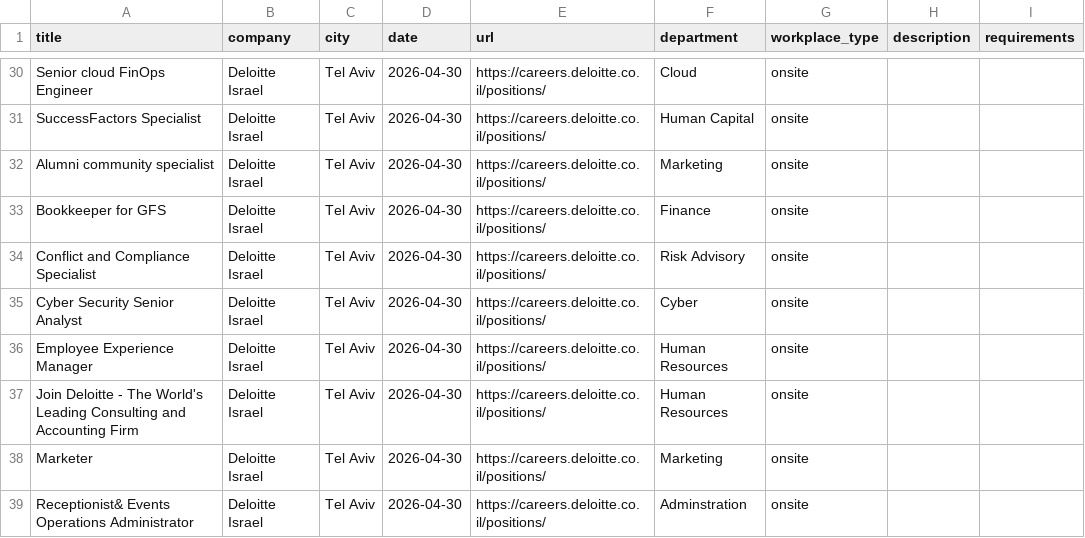
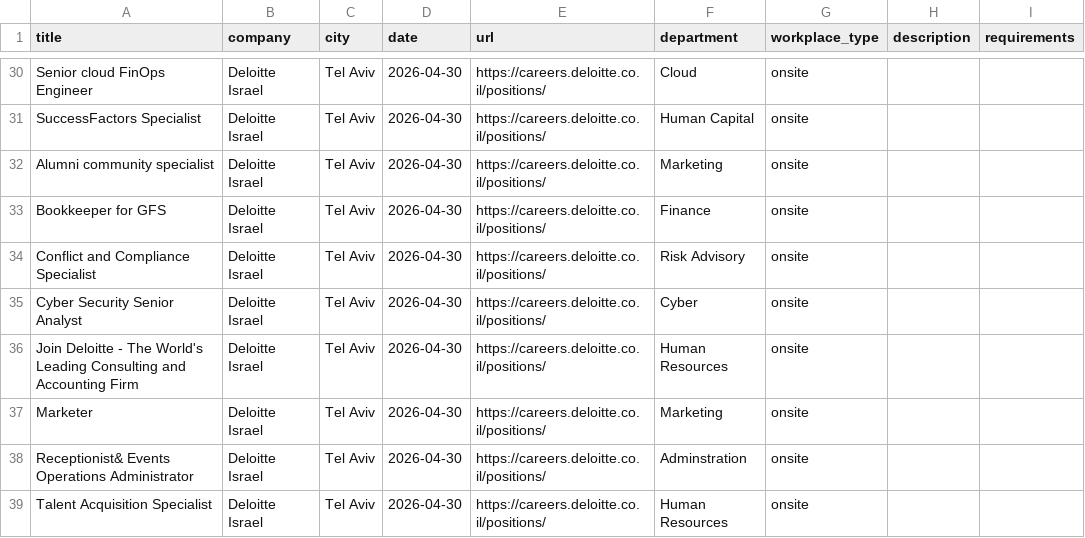
Before and after one commit to Genys30/jobfinder1, a CSV file: deloitte_jobs_2026-04-30.csv, drawn as a sheet; only a part is shown, gaps mark what is left out; the shorter side is filled out with more unchanged rows.

```diff
--- a/deloitte_jobs_2026-04-30.csv
+++ b/deloitte_jobs_2026-04-30.csv
@@ -35,3 +35,2 @@ Conflict and Compliance Specialist,Deloitte Israel,Tel Aviv,2026-04-30,https://c
 Cyber Security Senior Analyst,Deloitte Israel,Tel Aviv,2026-04-30,https://careers.deloitte.co.il/positions/,Cyber,onsite,,
-Employee Experience Manager,Deloitte Israel,Tel Aviv,2026-04-30,https://careers.deloitte.co.il/positions/,Human Resources,onsite,,
 Join Deloitte - The World's Leading Consulting and Accounting Firm,Deloitte Israel,Tel Aviv,2026-04-30,https://careers.deloitte.co.il/positions/,Human Resources,onsite,,
```
Also changed, not shown: comeet_jobs_2026-04-30.csv, greenhouse_jobs_2026-04-30.csv, 7 other files.
